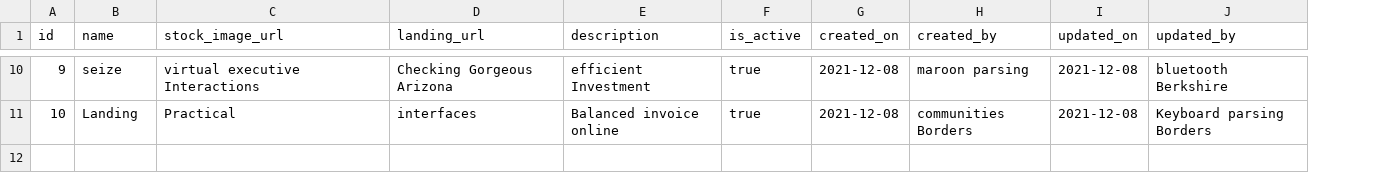
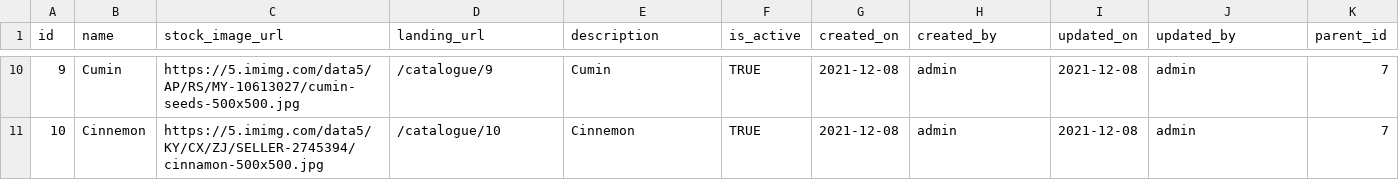
Before and after one commit to arpanm/mullya, a CSV file: src/main/resources/config/liquibase/fake-data/catalogue.csv, drawn as a sheet; only a part is shown, gaps mark what is left out; the diff covers the shown part only; the diff names each change by its address in the sheet, - before the commit and + after, or states it on an @@ line.

```diff
--- a/src/main/resources/config/liquibase/fake-data/catalogue.csv
+++ b/src/main/resources/config/liquibase/fake-data/catalogue.csv
+column K (parent_id), rows 10-11: 7 | 7
-B10 (name): seize
+B10 (name): Cumin
-C10 (stock_image_url): virtual executive Interactions
+C10 (stock_image_url): https://5.imimg.com/data5/AP/RS/MY-10613027/cumin-seeds-500x500.jpg
-D10 (landing_url): Checking Gorgeous Arizona
+D10 (landing_url): /catalogue/9
-E10 (description): efficient Investment
+E10 (description): Cumin
-F10:F11 (is_active): true
+F10:F11 (is_active): TRUE
-H10 (created_by): maroon parsing
+H10 (created_by): admin
-J10 (updated_by): bluetooth Berkshire
+J10 (updated_by): admin
-B11 (name): Landing
+B11 (name): Cinnemon
-C11 (stock_image_url): Practical
+C11 (stock_image_url): https://5.imimg.com/data5/KY/CX/ZJ/SELLER-2745394/cinnamon-500x500.jpg
-D11 (landing_url): interfaces
+D11 (landing_url): /catalogue/10
-E11 (description): Balanced invoice online
+E11 (description): Cinnemon
-H11 (created_by): communities Borders
+H11 (created_by): admin
-J11 (updated_by): Keyboard parsing Borders
+J11 (updated_by): admin
```
Also changed, not shown: 59 edited cells elsewhere in this file, src/main/resources/config/liquibase/fake-data/banner.csv, src/main/resources/config/liquibase/fake-data/stock.csv, 5 other files.
